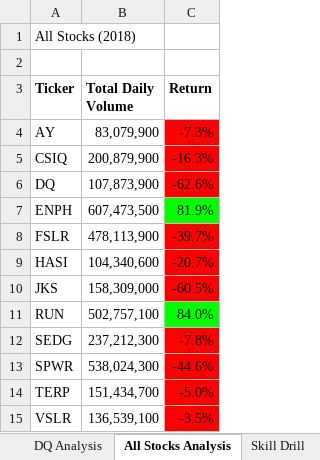
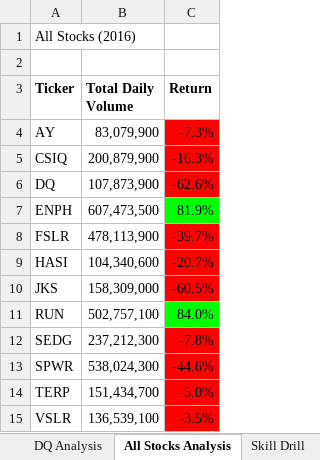
Before and after one commit to Kmkinnear/Stock-analysis, an Excel workbook: green_stocks.xlsm, sheet All Stocks Analysis, drawn as a sheet; values as stored, in another font and other column widths than the file's, no borders; charts and pictures not drawn; the diff names each change by its address in the sheet, - before the commit and + after, or states it on an @@ line.

Commit message:
Add files via upload
Update

```diff
--- a/green_stocks.xlsm (sheet All Stocks Analysis)
+++ b/green_stocks.xlsm (sheet All Stocks Analysis)
-A1 (Ticker): All Stocks (2018)
+A1 (Ticker): All Stocks (2016)
```
Also changed, not shown: charts or pictures.
